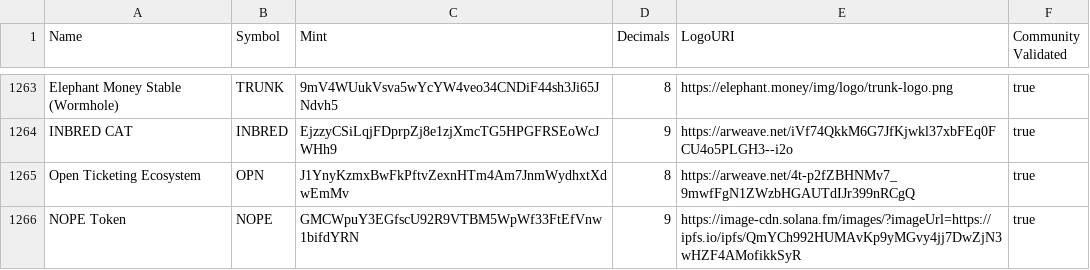
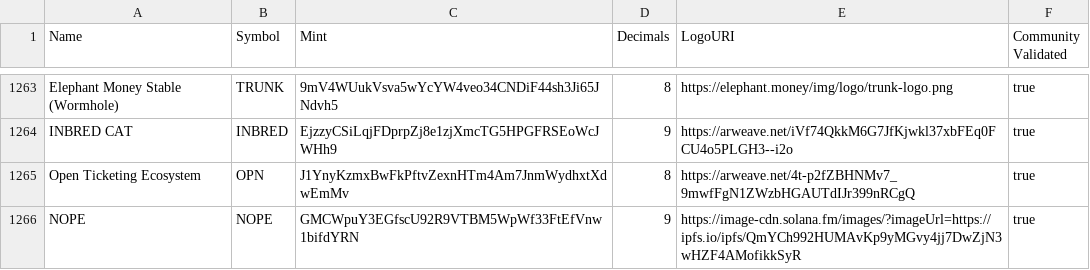
Before and after one commit to Nopeaicoin/token-list, a CSV file: validated-tokens.csv, drawn as a sheet; only a part is shown, gaps mark what is left out.

Commit message:
Validate Nope.

```diff
--- a/validated-tokens.csv
+++ b/validated-tokens.csv
@@ -1265,2 +1265,2 @@ INBRED CAT,INBRED,EjzzyCSiLqjFDprpZj8e1zjXmcTG5HPGFRSEoWcJWHh9,9,https://arweave
 Open Ticketing Ecosystem,OPN,J1YnyKzmxBwFkPftvZexnHTm4Am7JnmWydhxtXdwEmMv,8,https://arweave.net/4t-p2fZBHNMv7_9mwfFgN1ZWzbHGAUTdIJr399nRCgQ,true
-NOPE Token,NOPE,GMCWpuY3EGfscU92R9VTBM5WpWf33FtEfVnw1bifdYRN,9,https://image-cdn.solana.fm/images/?imageUrl=https://ipfs.io/ipfs/QmYCh992HUMAvKp9yMGvy4jj7DwZjN3wHZF4AMofikkSyR,true
+NOPE,NOPE,GMCWpuY3EGfscU92R9VTBM5WpWf33FtEfVnw1bifdYRN,9,https://image-cdn.solana.fm/images/?imageUrl=https://ipfs.io/ipfs/QmYCh992HUMAvKp9yMGvy4jj7DwZjN3wHZF4AMofikkSyR,true
```
